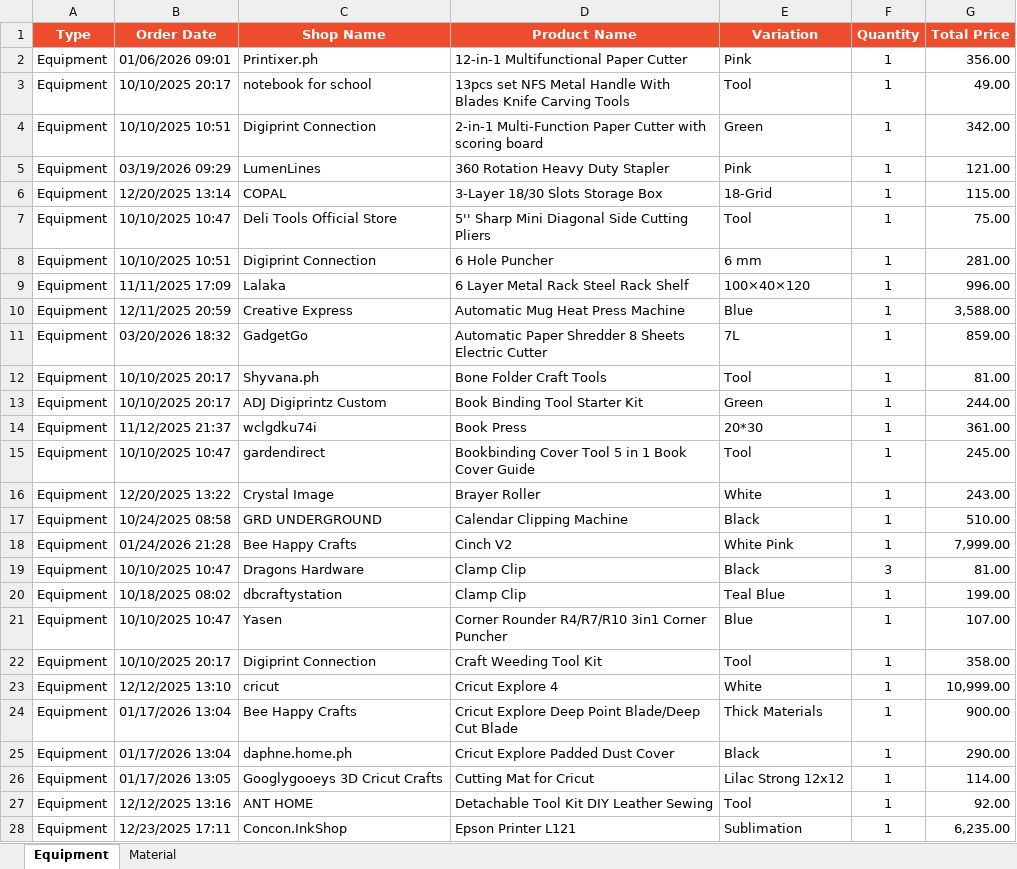
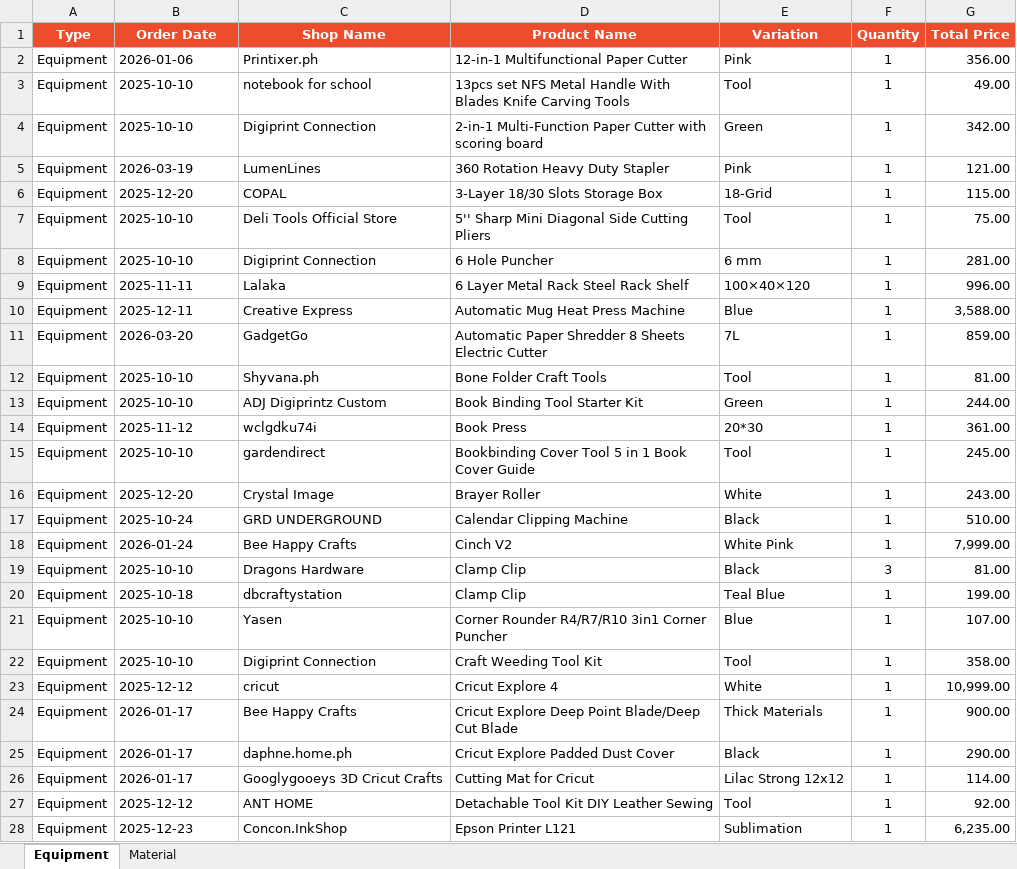
Before and after one commit to wandercraftsprinting-arch/wander-craft, an Excel workbook: Orders for Upload.xlsx, sheet Equipment, drawn as a sheet; only a part is shown; values as stored, in another font and other column widths than the file's, no borders; the diff covers the shown part only; the diff names each change by its address in the sheet, - before the commit and + after, or states it on an @@ line.

```diff
--- a/Orders for Upload.xlsx (sheet Equipment)
+++ b/Orders for Upload.xlsx (sheet Equipment)
-B2 (Order Date): 01/06/2026 09:01
+B2 (Order Date): 2026-01-06
-B3 (Order Date): 10/10/2025 20:17
+B3 (Order Date): 2025-10-10
-B4 (Order Date): 10/10/2025 10:51
+B4 (Order Date): 2025-10-10
-B5 (Order Date): 03/19/2026 09:29
+B5 (Order Date): 2026-03-19
-B6 (Order Date): 12/20/2025 13:14
+B6 (Order Date): 2025-12-20
-B7 (Order Date): 10/10/2025 10:47
+B7 (Order Date): 2025-10-10
-B8 (Order Date): 10/10/2025 10:51
+B8 (Order Date): 2025-10-10
-B9 (Order Date): 11/11/2025 17:09
+B9 (Order Date): 2025-11-11
-B10 (Order Date): 12/11/2025 20:59
+B10 (Order Date): 2025-12-11
-B11 (Order Date): 03/20/2026 18:32
+B11 (Order Date): 2026-03-20
-B12:B13 (Order Date): 10/10/2025 20:17
+B12:B13 (Order Date): 2025-10-10
-B14 (Order Date): 11/12/2025 21:37
+B14 (Order Date): 2025-11-12
-B15 (Order Date): 10/10/2025 10:47
+B15 (Order Date): 2025-10-10
-B16 (Order Date): 12/20/2025 13:22
+B16 (Order Date): 2025-12-20
-B17 (Order Date): 10/24/2025 08:58
+B17 (Order Date): 2025-10-24
-B18 (Order Date): 01/24/2026 21:28
+B18 (Order Date): 2026-01-24
-B19 (Order Date): 10/10/2025 10:47
+B19 (Order Date): 2025-10-10
-B20 (Order Date): 10/18/2025 08:02
+B20 (Order Date): 2025-10-18
-B21 (Order Date): 10/10/2025 10:47
+B21 (Order Date): 2025-10-10
-B22 (Order Date): 10/10/2025 20:17
+B22 (Order Date): 2025-10-10
-B23 (Order Date): 12/12/2025 13:10
+B23 (Order Date): 2025-12-12
-B24:B25 (Order Date): 01/17/2026 13:04
+B24:B25 (Order Date): 2026-01-17
-B26 (Order Date): 01/17/2026 13:05
+B26 (Order Date): 2026-01-17
-B27 (Order Date): 12/12/2025 13:16
+B27 (Order Date): 2025-12-12
-B28 (Order Date): 12/23/2025 17:11
+B28 (Order Date): 2025-12-23
```
Also changed, not shown: 18 edited cells elsewhere in this sheet, sheet Material, 2 other files.
